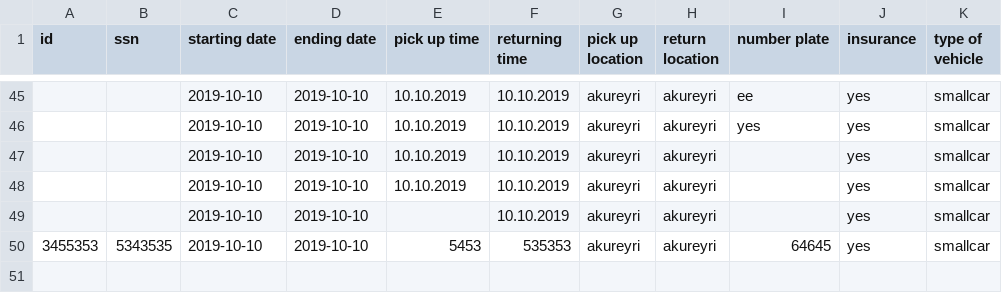
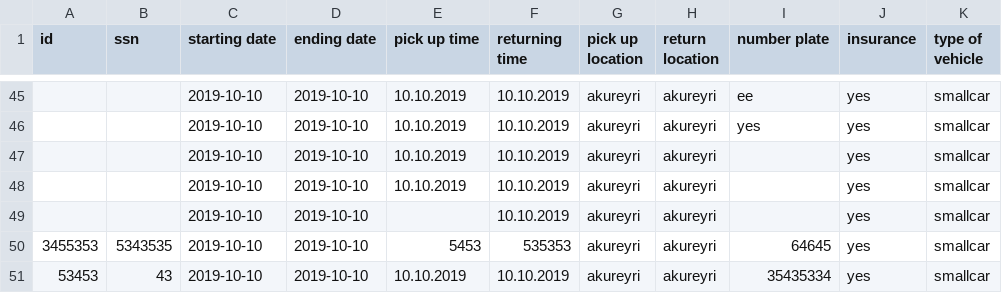
Before and after one commit to reynirf/verklegtnamskeid, a CSV file: data/orders.csv, drawn as a sheet; only a part is shown, gaps mark what is left out.

```diff
--- a/data/orders.csv
+++ b/data/orders.csv
@@ -50 +50,2 @@ id,ssn,starting date,ending date,pick up time,returning time,pick up location,re
 3455353,5343535,2019-10-10,2019-10-10,5453,535353,akureyri,akureyri,64645,yes,smallcar
+53453,43,2019-10-10,2019-10-10,10.10.2019,10.10.2019,akureyri,akureyri,35435334,yes,smallcar
```
Also changed, not shown: data/vehicles.csv, 1 other file.
